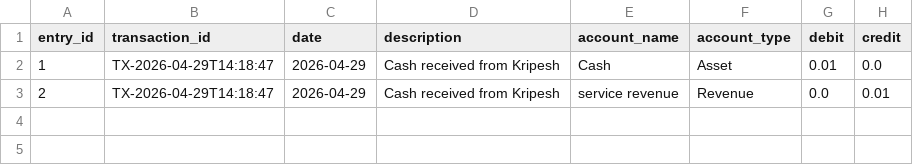
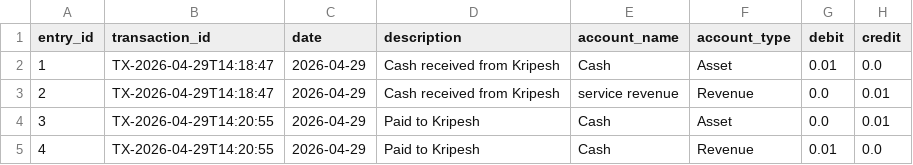
Before and after one commit to SushantGahatraj/accounting-cycle-app, a CSV file: src/data/journal_entries.csv, drawn as a sheet.

```diff
--- a/src/data/journal_entries.csv
+++ b/src/data/journal_entries.csv
@@ -3 +3,3 @@ entry_id,transaction_id,date,description,account_name,account_type,debit,credit
 2,TX-2026-04-29T14:18:47,2026-04-29,Cash received from Kripesh ,service revenue,Revenue,0.0,0.01
+3,TX-2026-04-29T14:20:55,2026-04-29,Paid to Kripesh,Cash,Asset,0.0,0.01
+4,TX-2026-04-29T14:20:55,2026-04-29,Paid to Kripesh,Cash,Revenue,0.01,0.0
```
Also changed, not shown: 1 other file.
